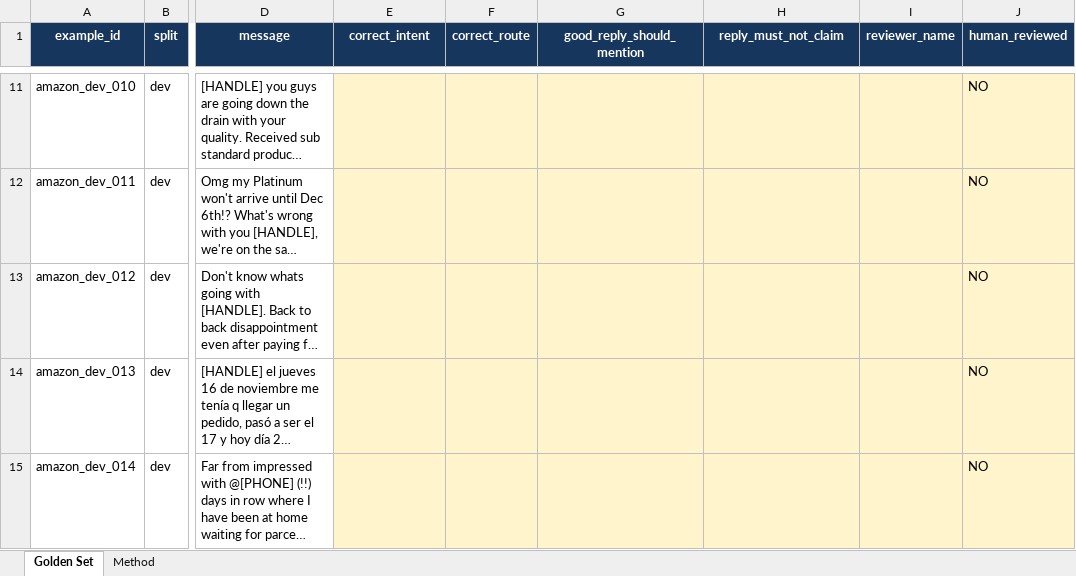
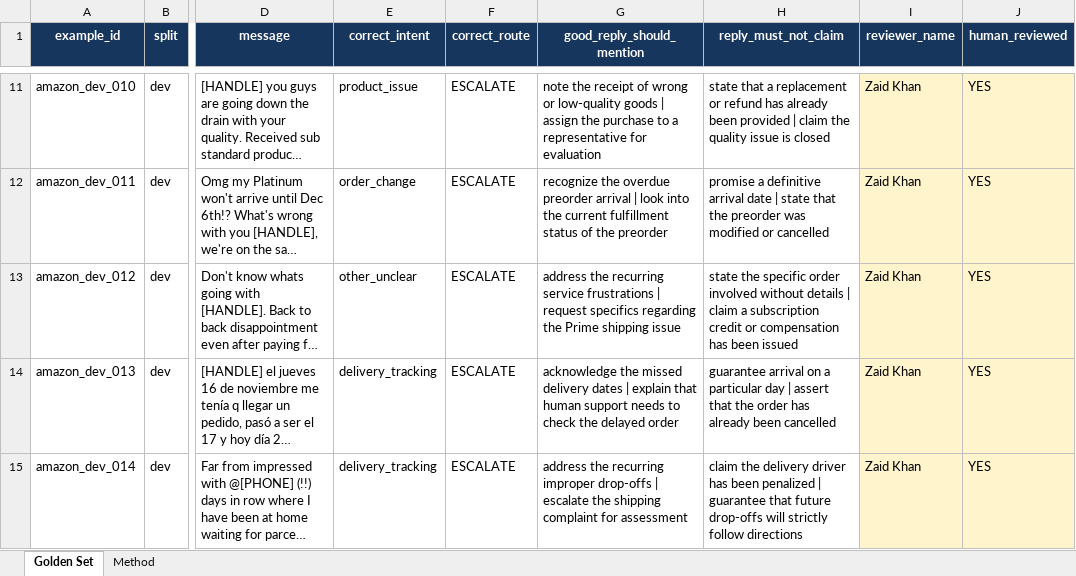
Before and after one commit to diaznakh/Hiver-AiChatBot, an Excel workbook: data/golden_set.xlsx, sheet Golden Set, drawn as a sheet; only a part is shown, gaps mark what is left out; long unchanged cells end in …; values as stored, in another font and other column widths than the file's, no borders; charts and pictures and conditional formats and table styles not drawn; the diff covers the shown part only; the diff names each change by its address in the sheet, - before the commit and + after, or states it on an @@ line.

```diff
--- a/data/golden_set.xlsx (sheet Golden Set)
+++ b/data/golden_set.xlsx (sheet Golden Set)
-E11:H15 fill: #FFF4CC
+E11:H15 fill: none
-E11 (correct_intent): (empty)
+E11 (correct_intent): product_issue
-F11:F15 (correct_route): (empty)
+F11:F15 (correct_route): ESCALATE
-G11 (good_reply_should_mention): (empty)
+G11 (good_reply_should_mention): note the receipt of wrong or low-quality goods | assign the purchase to a representative for evaluation
-H11 (reply_must_not_claim): (empty)
+H11 (reply_must_not_claim): state that a replacement or refund has already been provided | claim the quality issue is closed
-I11:I15 (reviewer_name): (empty)
+I11:I15 (reviewer_name): Zaid Khan
-J11:J15 (human_reviewed): NO
+J11:J15 (human_reviewed): YES
-E12 (correct_intent): (empty)
+E12 (correct_intent): order_change
-G12 (good_reply_should_mention): (empty)
+G12 (good_reply_should_mention): recognize the overdue preorder arrival | look into the current fulfillment status of the preorder
-H12 (reply_must_not_claim): (empty)
+H12 (reply_must_not_claim): promise a definitive arrival date | state that the preorder was modified or cancelled
-E13 (correct_intent): (empty)
+E13 (correct_intent): other_unclear
-G13 (good_reply_should_mention): (empty)
+G13 (good_reply_should_mention): address the recurring service frustrations | request specifics regarding the Prime shipping issue
-H13 (reply_must_not_claim): (empty)
+H13 (reply_must_not_claim): state the specific order involved without details | claim a subscription credit or compensation has been issued
-E14:E15 (correct_intent): (empty)
+E14:E15 (correct_intent): delivery_tracking
-G14 (good_reply_should_mention): (empty)
+G14 (good_reply_should_mention): acknowledge the missed delivery dates | explain that human support needs to check the delayed order
-H14 (reply_must_not_claim): (empty)
+H14 (reply_must_not_claim): guarantee arrival on a particular day | assert that the order has already been cancelled
-G15 (good_reply_should_mention): (empty)
+G15 (good_reply_should_mention): address the recurring improper drop-offs | escalate the shipping complaint for assessment
-H15 (reply_must_not_claim): (empty)
+H15 (reply_must_not_claim): claim the delivery driver has been penalized | guarantee that future drop-offs will strictly follow directions
```
Also changed, not shown: 150 hidden or unhidden rows, 266 edited cells and cell formats elsewhere in this sheet, charts or pictures.
